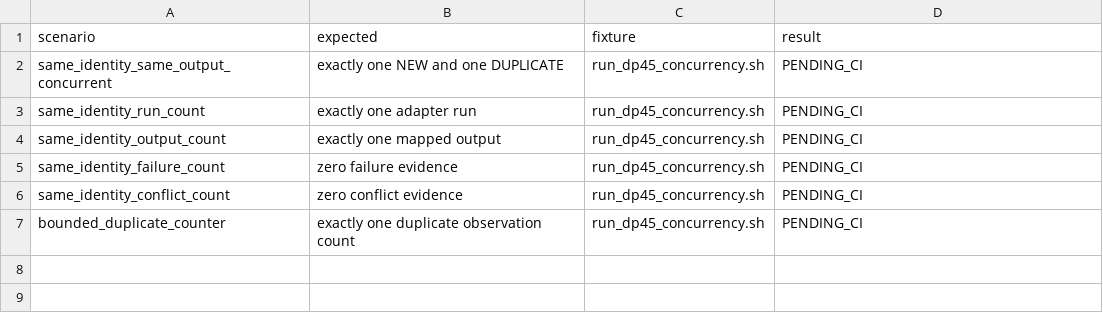
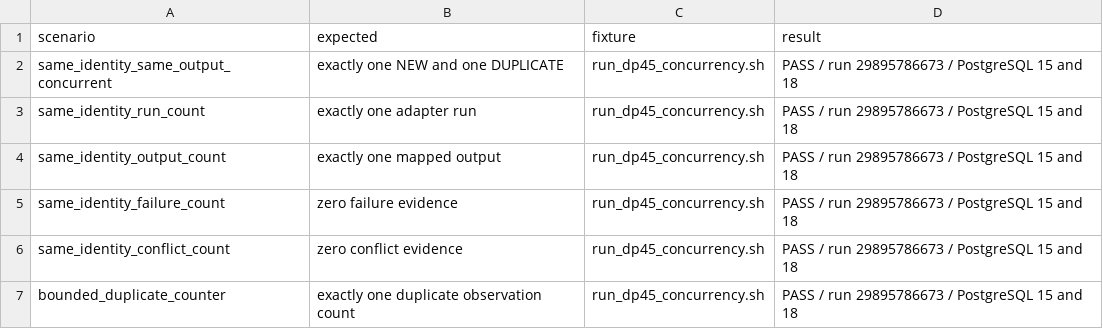
Before and after one commit to gycha0109-beep/journey-connect-backend, a TSV file: verification/dp4-5/DP45_CONCURRENCY.tsv, drawn as a sheet.

Commit message:
verification(dp4.5): record PostgreSQL concurrency pass

```diff
--- a/verification/dp4-5/DP45_CONCURRENCY.tsv
+++ b/verification/dp4-5/DP45_CONCURRENCY.tsv
@@ -1,7 +1,7 @@
 scenario	expected	fixture	result
-same_identity_same_output_concurrent	exactly one NEW and one DUPLICATE	run_dp45_concurrency.sh	PENDING_CI
-same_identity_run_count	exactly one adapter run	run_dp45_concurrency.sh	PENDING_CI
-same_identity_output_count	exactly one mapped output	run_dp45_concurrency.sh	PENDING_CI
-same_identity_failure_count	zero failure evidence	run_dp45_concurrency.sh	PENDING_CI
-same_identity_conflict_count	zero conflict evidence	run_dp45_concurrency.sh	PENDING_CI
-bounded_duplicate_counter	exactly one duplicate observation count	run_dp45_concurrency.sh	PENDING_CI
+same_identity_same_output_concurrent	exactly one NEW and one DUPLICATE	run_dp45_concurrency.sh	PASS / run 29895786673 / PostgreSQL 15 and 18
+same_identity_run_count	exactly one adapter run	run_dp45_concurrency.sh	PASS / run 29895786673 / PostgreSQL 15 and 18
+same_identity_output_count	exactly one mapped output	run_dp45_concurrency.sh	PASS / run 29895786673 / PostgreSQL 15 and 18
+same_identity_failure_count	zero failure evidence	run_dp45_concurrency.sh	PASS / run 29895786673 / PostgreSQL 15 and 18
+same_identity_conflict_count	zero conflict evidence	run_dp45_concurrency.sh	PASS / run 29895786673 / PostgreSQL 15 and 18
+bounded_duplicate_counter	exactly one duplicate observation count	run_dp45_concurrency.sh	PASS / run 29895786673 / PostgreSQL 15 and 18
```
